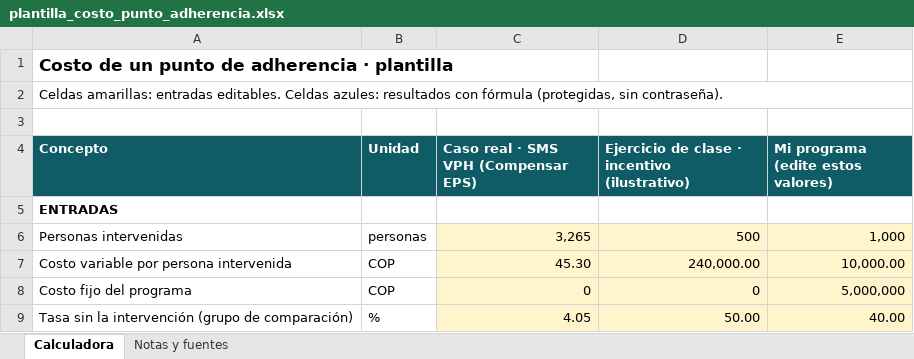
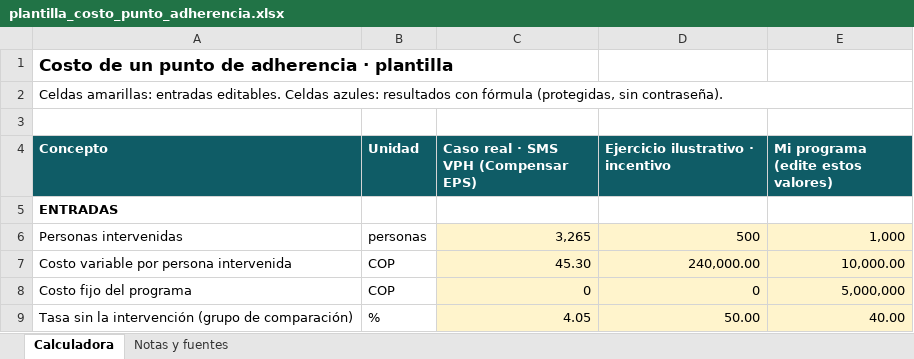
Before and after one commit to fadavilar/nudge-incentivo-salud, an Excel workbook: downloads/plantilla_costo_punto_adherencia.xlsx, sheet Calculadora, drawn as a sheet; only a part is shown; values as stored, in another font and other column widths than the file's, no borders; the diff names each change by its address in the sheet, - before the commit and + after, or states it on an @@ line.

```diff
--- a/downloads/plantilla_costo_punto_adherencia.xlsx (sheet Calculadora)
+++ b/downloads/plantilla_costo_punto_adherencia.xlsx (sheet Calculadora)
-D4: Ejercicio de clase · incentivo (ilustrativo)
+D4: Ejercicio ilustrativo · incentivo
```
Also changed, not shown: sheet Notas y fuentes, 5 other files.
